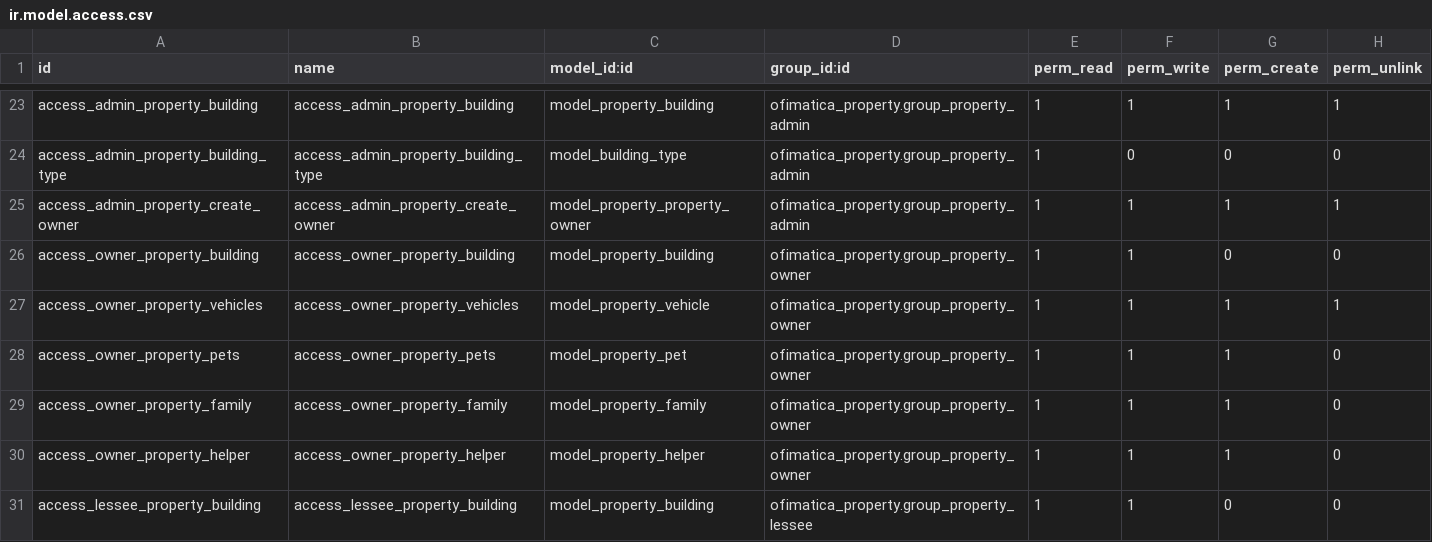
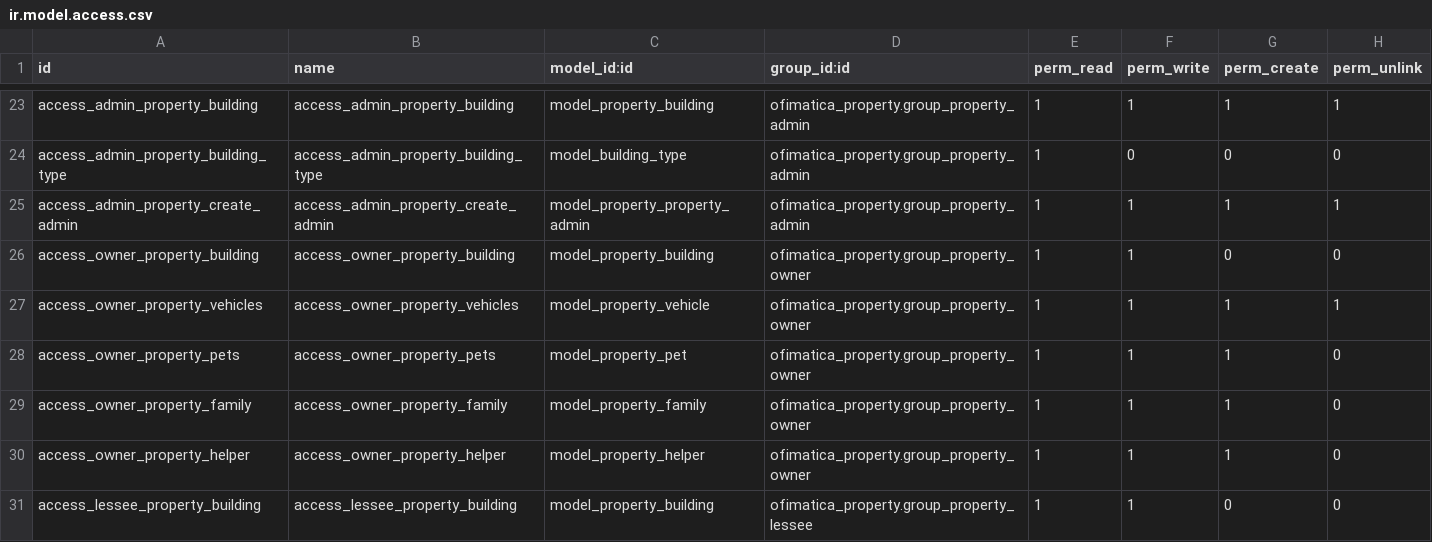
Before and after one commit to gabosoftape/ofimatica_property, a CSV file: security/ir.model.access.csv, drawn as a sheet; only a part is shown, gaps mark what is left out.

Commit message:
update rules csv

```diff
--- a/security/ir.model.access.csv
+++ b/security/ir.model.access.csv
@@ -24,3 +24,3 @@ access_admin_property_building,access_admin_property_building,model_property_bui
 access_admin_property_building_type,access_admin_property_building_type,model_building_type,ofimatica_property.group_property_admin,1,0,0,0
-access_admin_property_create_owner,access_admin_property_create_owner,model_property_property_owner,ofimatica_property.group_property_admin,1,1,1,1
+access_admin_property_create_admin,access_admin_property_create_admin,model_property_property_admin,ofimatica_property.group_property_admin,1,1,1,1
 access_owner_property_building,access_owner_property_building,model_property_building,ofimatica_property.group_property_owner,1,1,0,0
```
